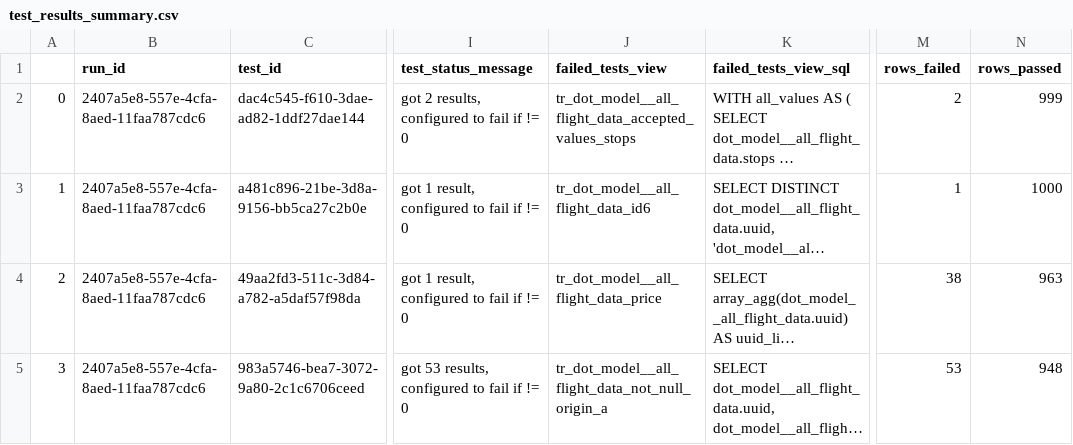
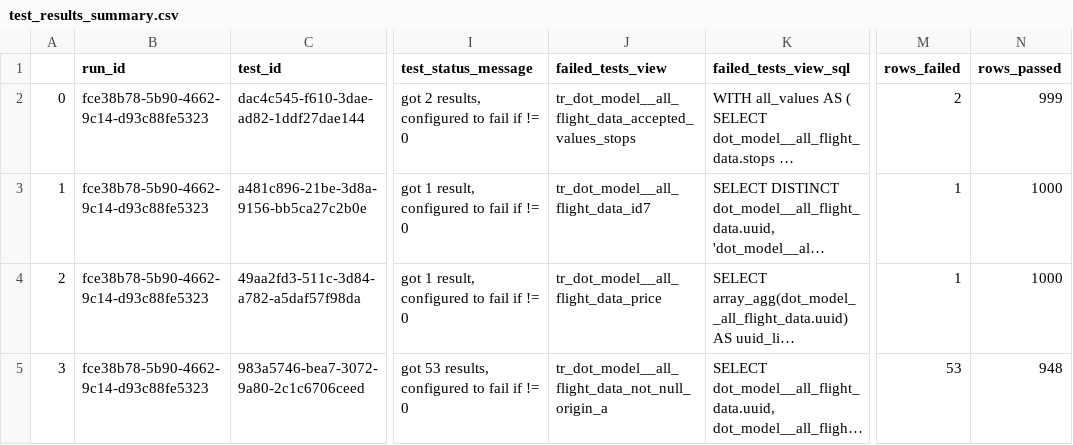
Before and after one commit to datakind/Data-Observation-Toolkit, a CSV file: dot/self_tests/data/expected/integration/test_results_summary.csv, drawn as a sheet; only a part is shown, gaps mark what is left out; long unchanged cells end in …; the diff covers the shown part only; the diff names each change by its address in the sheet, - before the commit and + after, or states it on an @@ line.

Commit message:
add possible_duplicate_forms test + setup totals

```diff
--- a/dot/self_tests/data/expected/integration/test_results_summary.csv
+++ b/dot/self_tests/data/expected/integration/test_results_summary.csv
-B2:B5 (run_id): 2407a5e8-557e-4cfa-8aed-11faa787cdc6
+B2:B5 (run_id): fce38b78-5b90-4662-9c14-d93c88fe5323
-J3 (failed_tests_view): tr_dot_model__all_flight_data_id6
+J3 (failed_tests_view): tr_dot_model__all_flight_data_id7
-M4 (rows_failed): 38
+M4 (rows_failed): 1
-N4 (rows_passed): 963
+N4 (rows_passed): 1000
```
Also changed, not shown: 1 added row, 5 edited cells and row numbers in column A elsewhere in this file, 3 other files.
